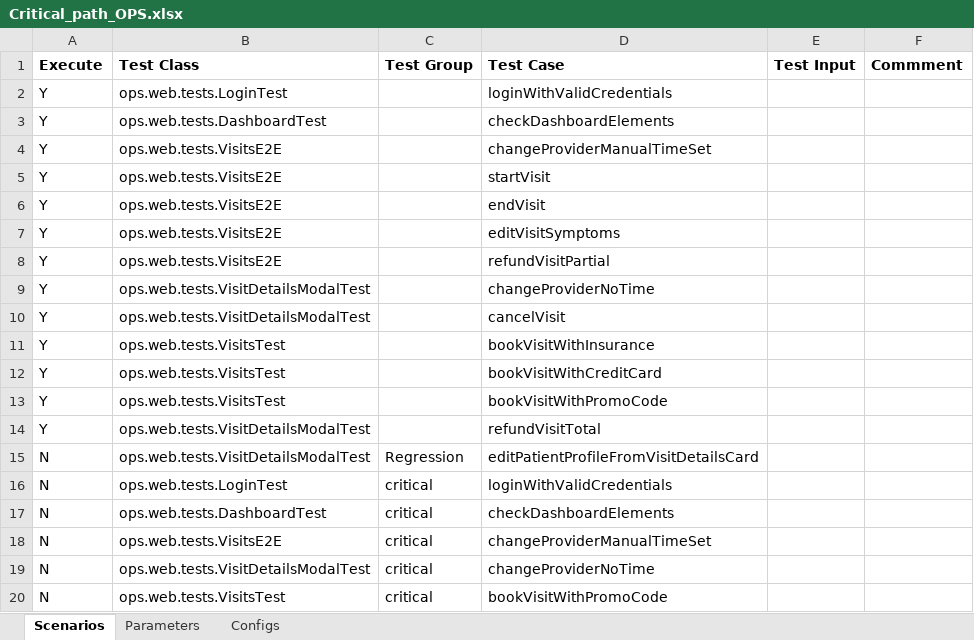
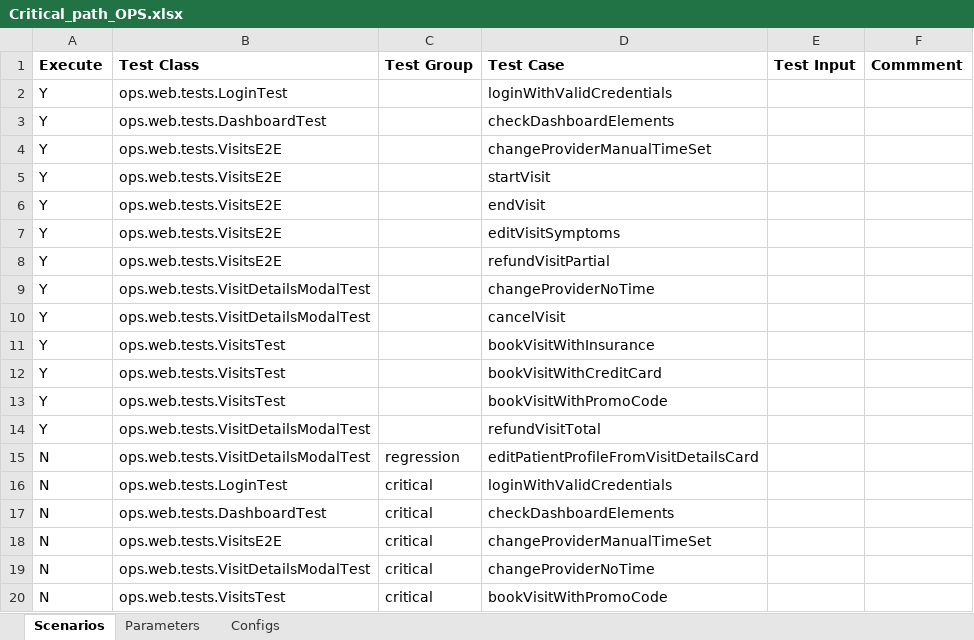
Before and after one commit to martalt89/Automation, an Excel workbook: Automation/runs/Critical_path_OPS.xlsx, sheet Scenarios, drawn as a sheet; values as stored, in another font and other column widths than the file's, no borders; the diff names each change by its address in the sheet, - before the commit and + after, or states it on an @@ line.

```diff
--- a/Automation/runs/Critical_path_OPS.xlsx (sheet Scenarios)
+++ b/Automation/runs/Critical_path_OPS.xlsx (sheet Scenarios)
-C15 (Test Group): Regression
+C15 (Test Group): regression
```
Also changed, not shown: Automation/runs/Critical_path_Patient.xlsx, 10 other files.
